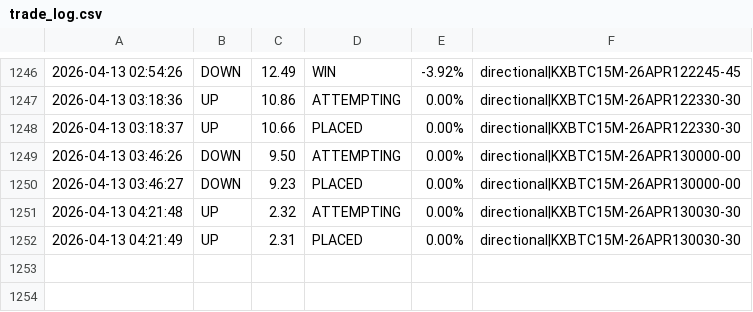
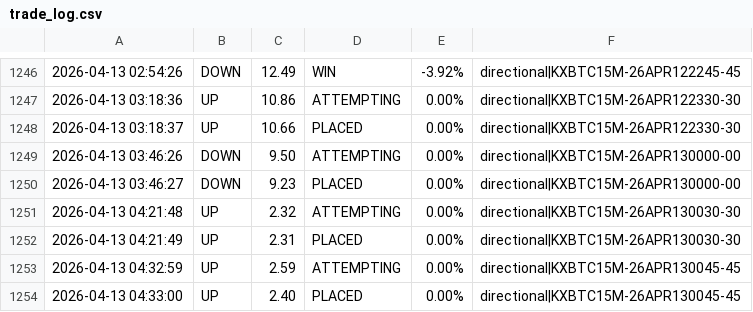
Before and after one commit to KeiserSoze222/Openclaw, a CSV file: trade_log.csv, drawn as a sheet; only a part is shown, gaps mark what is left out; the diff names each change by its address in the sheet, - before the commit and + after, or states it on an @@ line.

```diff
--- a/trade_log.csv
+++ b/trade_log.csv
+row 1253: 2026-04-13 04:32:59 | UP | 2.59 | ATTEMPTING | 0.00% | directional|KXBTC15M-26APR130045-45
+row 1254: 2026-04-13 04:33:00 | UP | 2.40 | PLACED | 0.00% | directional|KXBTC15M-26APR130045-45
```
Also changed, not shown: 11 other files.
